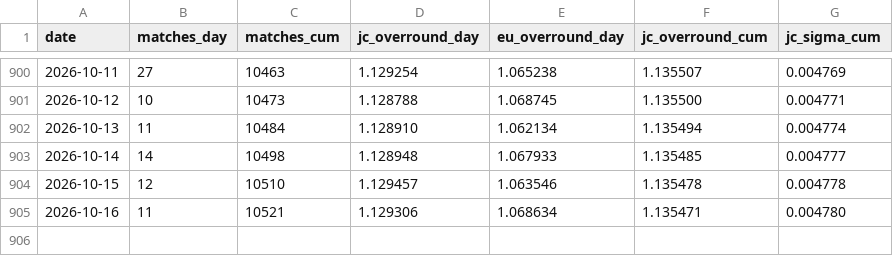
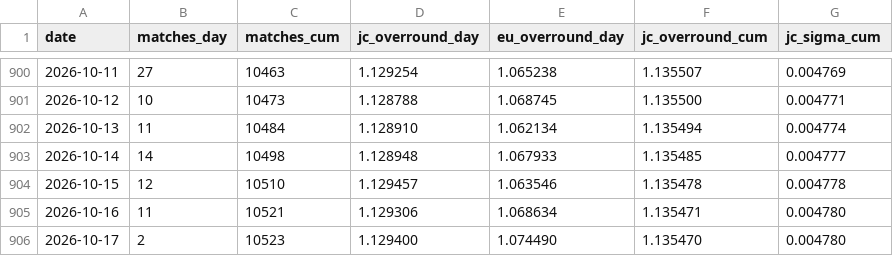
Before and after one commit to quietnumbers/china-sports-lottery-overround, a CSV file: data_log.csv, drawn as a sheet; only a part is shown, gaps mark what is left out; the diff names each change by its address in the sheet, - before the commit and + after, or states it on an @@ line.

```diff
--- a/data_log.csv
+++ b/data_log.csv
+row 906: 2026-10-17 | 2 | 10523 | 1.129400 | 1.074490 | 1.135470 | 0.004780
```
Also changed, not shown: 1 other file.
